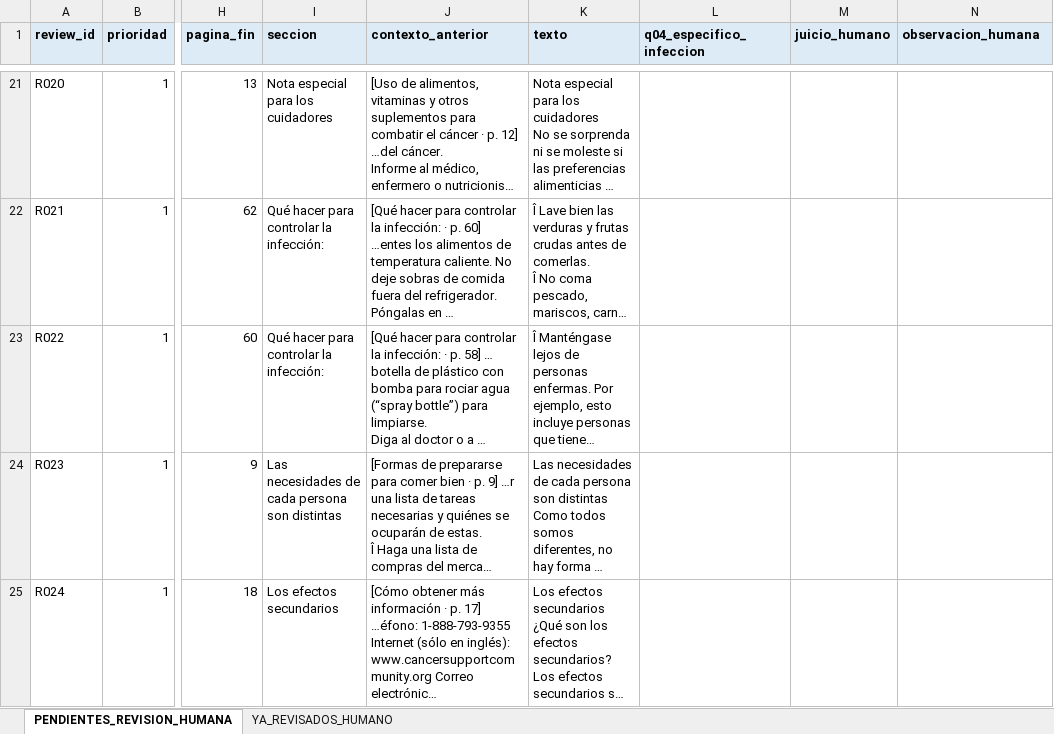
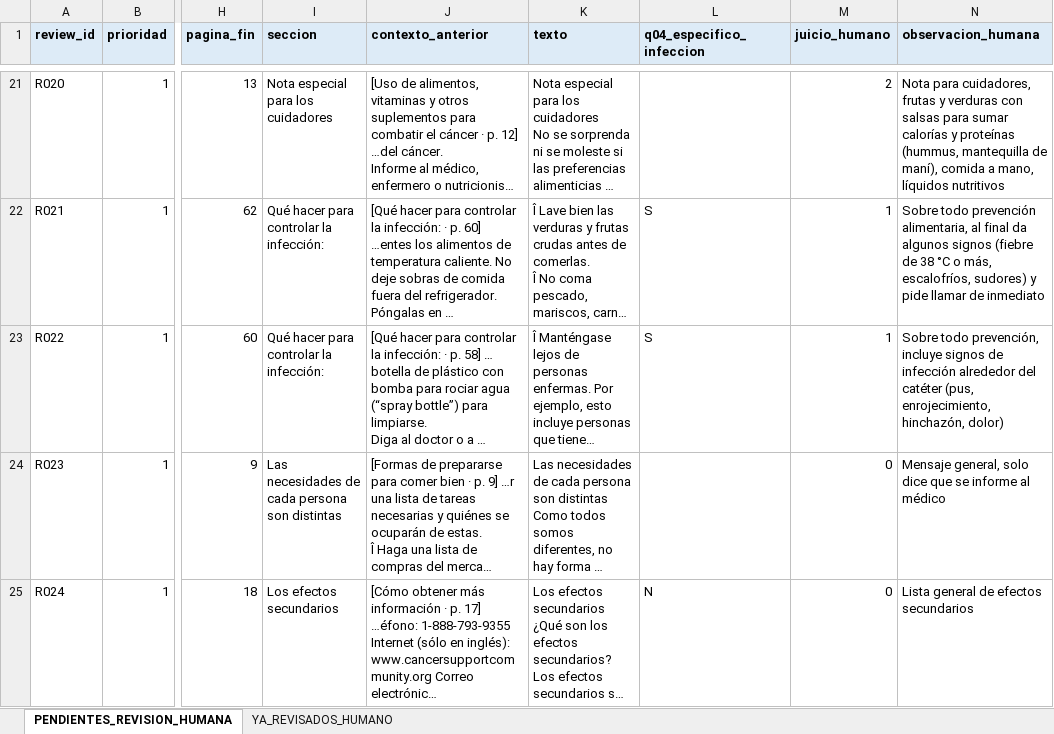
Before and after one commit to erivero966/vianova-app, an Excel workbook: rag-engine/eval/revision_humana_model_comparison_v01.xlsx, sheet PENDIENTES_REVISION_HUMANA, drawn as a sheet; only a part is shown, gaps mark what is left out; long unchanged cells end in …; values as stored, in another font and other column widths than the file's, no borders; the diff covers the shown part only; the diff names each change by its address in the sheet, - before the commit and + after, or states it on an @@ line.

Commit message:
feat: consolidar evaluación humana de ALIA, Qwen3 y BGE-M3

```diff
--- a/rag-engine/eval/revision_humana_model_comparison_v01.xlsx (sheet PENDIENTES_REVISION_HUMANA)
+++ b/rag-engine/eval/revision_humana_model_comparison_v01.xlsx (sheet PENDIENTES_REVISION_HUMANA)
-M21 (juicio_humano): (empty)
+M21 (juicio_humano): 2
-N21 (observacion_humana): (empty)
+N21 (observacion_humana): Nota para cuidadores, frutas y verduras con salsas para sumar calorías y proteínas (hummus, mantequilla de maní), comida a mano, líquidos nutritivos
-L22:L23 (q04_especifico_infeccion): (empty)
+L22:L23 (q04_especifico_infeccion): S
-M22:M23 (juicio_humano): (empty)
+M22:M23 (juicio_humano): 1
-N22 (observacion_humana): (empty)
+N22 (observacion_humana): Sobre todo prevención alimentaria, al final da algunos signos (fiebre de 38 °C o más, escalofríos, sudores) y pide llamar de inmediato
-N23 (observacion_humana): (empty)
+N23 (observacion_humana): Sobre todo prevención, incluye signos de infección alrededor del catéter (pus, enrojecimiento, hinchazón, dolor)
-M24:M25 (juicio_humano): (empty)
+M24:M25 (juicio_humano): 0
-N24 (observacion_humana): (empty)
+N24 (observacion_humana): Mensaje general, solo dice que se informe al médico
-L25 (q04_especifico_infeccion): (empty)
+L25 (q04_especifico_infeccion): N
-N25 (observacion_humana): (empty)
+N25 (observacion_humana): Lista general de efectos secundarios
```
Also changed, not shown: 441 edited cells elsewhere in this sheet, 9 other files.
